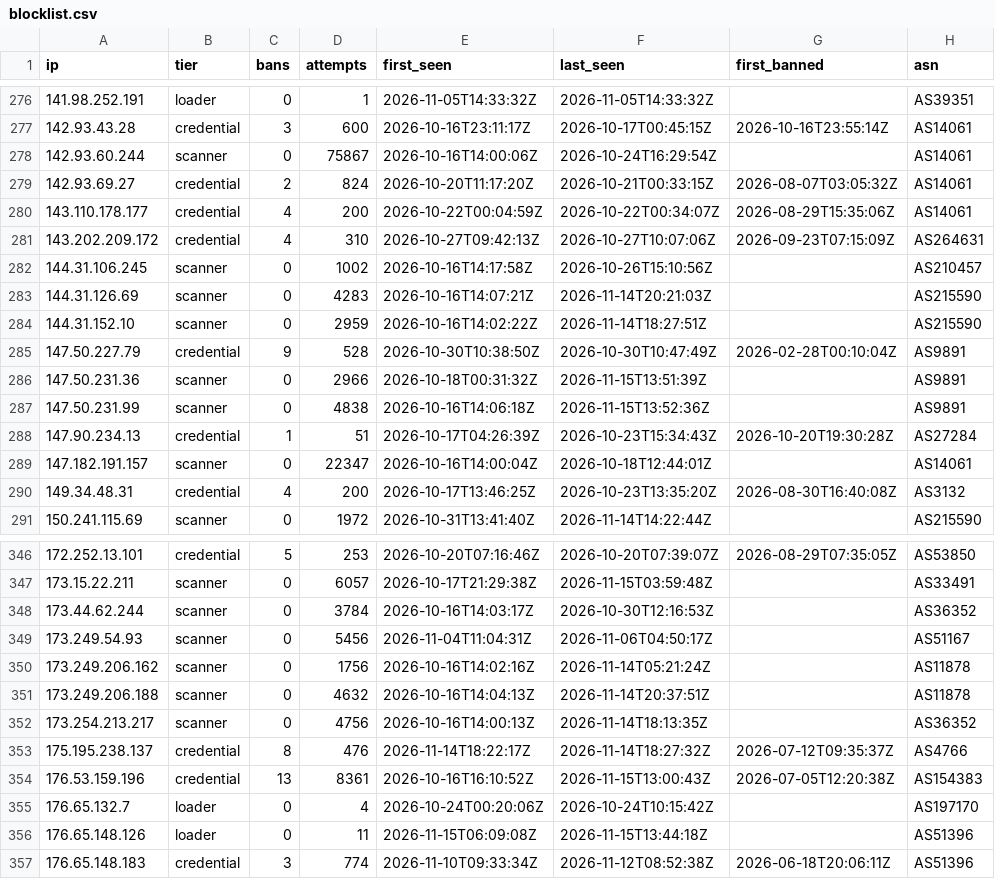
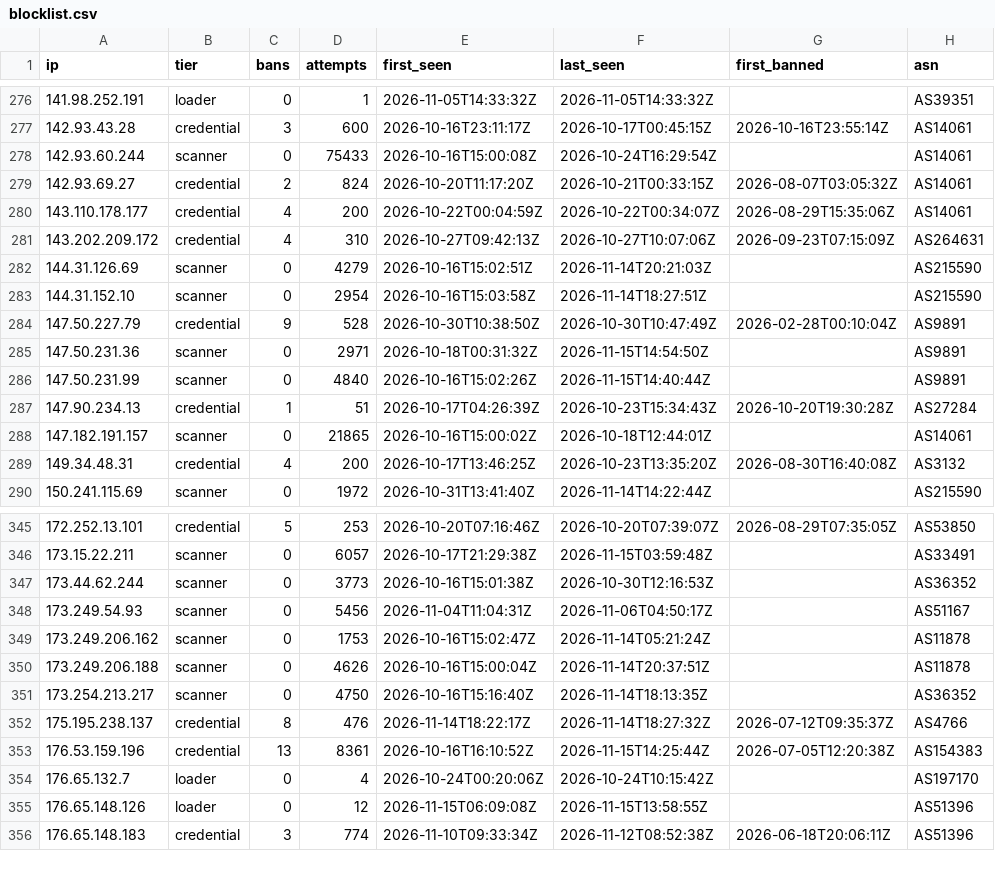
Before and after one commit to jacobyoby/honeypot-blocklist, a CSV file: blocklist.csv, drawn as a sheet; only a part is shown, gaps mark what is left out; the diff covers the shown part only.

```diff
--- a/blocklist.csv
+++ b/blocklist.csv
@@ -277,3 +277,3 @@ ip,tier,bans,attempts,first_seen,last_seen,first_banned,asn
 142.93.43.28,credential,3,600,2026-10-16T23:11:17Z,2026-10-17T00:45:15Z,2026-10-16T23:55:14Z,AS14061
-142.93.60.244,scanner,0,75867,2026-10-16T14:00:06Z,2026-10-24T16:29:54Z,,AS14061
+142.93.60.244,scanner,0,75433,2026-10-16T15:00:08Z,2026-10-24T16:29:54Z,,AS14061
 142.93.69.27,credential,2,824,2026-10-20T11:17:20Z,2026-10-21T00:33:15Z,2026-08-07T03:05:32Z,AS14061
@@ -281,10 +281,9 @@ ip,tier,bans,attempts,first_seen,last_seen,first_banned,asn
 143.202.209.172,credential,4,310,2026-10-27T09:42:13Z,2026-10-27T10:07:06Z,2026-09-23T07:15:09Z,AS264631
-144.31.106.245,scanner,0,1002,2026-10-16T14:17:58Z,2026-10-26T15:10:56Z,,AS210457
-144.31.126.69,scanner,0,4283,2026-10-16T14:07:21Z,2026-11-14T20:21:03Z,,AS215590
-144.31.152.10,scanner,0,2959,2026-10-16T14:02:22Z,2026-11-14T18:27:51Z,,AS215590
+144.31.126.69,scanner,0,4279,2026-10-16T15:02:51Z,2026-11-14T20:21:03Z,,AS215590
+144.31.152.10,scanner,0,2954,2026-10-16T15:03:58Z,2026-11-14T18:27:51Z,,AS215590
 147.50.227.79,credential,9,528,2026-10-30T10:38:50Z,2026-10-30T10:47:49Z,2026-02-28T00:10:04Z,AS9891
-147.50.231.36,scanner,0,2966,2026-10-18T00:31:32Z,2026-11-15T13:51:39Z,,AS9891
-147.50.231.99,scanner,0,4838,2026-10-16T14:06:18Z,2026-11-15T13:52:36Z,,AS9891
+147.50.231.36,scanner,0,2971,2026-10-18T00:31:32Z,2026-11-15T14:54:50Z,,AS9891
+147.50.231.99,scanner,0,4840,2026-10-16T15:02:26Z,2026-11-15T14:40:44Z,,AS9891
 147.90.234.13,credential,1,51,2026-10-17T04:26:39Z,2026-10-23T15:34:43Z,2026-10-20T19:30:28Z,AS27284
-147.182.191.157,scanner,0,22347,2026-10-16T14:00:04Z,2026-10-18T12:44:01Z,,AS14061
+147.182.191.157,scanner,0,21865,2026-10-16T15:00:02Z,2026-10-18T12:44:01Z,,AS14061
 149.34.48.31,credential,4,200,2026-10-17T13:46:25Z,2026-10-23T13:35:20Z,2026-08-30T16:40:08Z,AS3132
@@ -347,11 +346,11 @@ ip,tier,bans,attempts,first_seen,last_seen,first_banned,asn
 173.15.22.211,scanner,0,6057,2026-10-17T21:29:38Z,2026-11-15T03:59:48Z,,AS33491
-173.44.62.244,scanner,0,3784,2026-10-16T14:03:17Z,2026-10-30T12:16:53Z,,AS36352
+173.44.62.244,scanner,0,3773,2026-10-16T15:01:38Z,2026-10-30T12:16:53Z,,AS36352
 173.249.54.93,scanner,0,5456,2026-11-04T11:04:31Z,2026-11-06T04:50:17Z,,AS51167
-173.249.206.162,scanner,0,1756,2026-10-16T14:02:16Z,2026-11-14T05:21:24Z,,AS11878
-173.249.206.188,scanner,0,4632,2026-10-16T14:04:13Z,2026-11-14T20:37:51Z,,AS11878
-173.254.213.217,scanner,0,4756,2026-10-16T14:00:13Z,2026-11-14T18:13:35Z,,AS36352
+173.249.206.162,scanner,0,1753,2026-10-16T15:02:47Z,2026-11-14T05:21:24Z,,AS11878
+173.249.206.188,scanner,0,4626,2026-10-16T15:00:04Z,2026-11-14T20:37:51Z,,AS11878
+173.254.213.217,scanner,0,4750,2026-10-16T15:16:40Z,2026-11-14T18:13:35Z,,AS36352
 175.195.238.137,credential,8,476,2026-11-14T18:22:17Z,2026-11-14T18:27:32Z,2026-07-12T09:35:37Z,AS4766
-176.53.159.196,credential,13,8361,2026-10-16T16:10:52Z,2026-11-15T13:00:43Z,2026-07-05T12:20:38Z,AS154383
+176.53.159.196,credential,13,8361,2026-10-16T16:10:52Z,2026-11-15T14:25:44Z,2026-07-05T12:20:38Z,AS154383
 176.65.132.7,loader,0,4,2026-10-24T00:20:06Z,2026-10-24T10:15:42Z,,AS197170
-176.65.148.126,loader,0,11,2026-11-15T06:09:08Z,2026-11-15T13:44:18Z,,AS51396
+176.65.148.126,loader,0,12,2026-11-15T06:09:08Z,2026-11-15T13:58:55Z,,AS51396
 176.65.148.183,credential,3,774,2026-11-10T09:33:34Z,2026-11-12T08:52:38Z,2026-06-18T20:06:11Z,AS51396
```
Also changed, not shown: 91 edited cells elsewhere in this file, blocklist.misp.csv, 3 other files.
